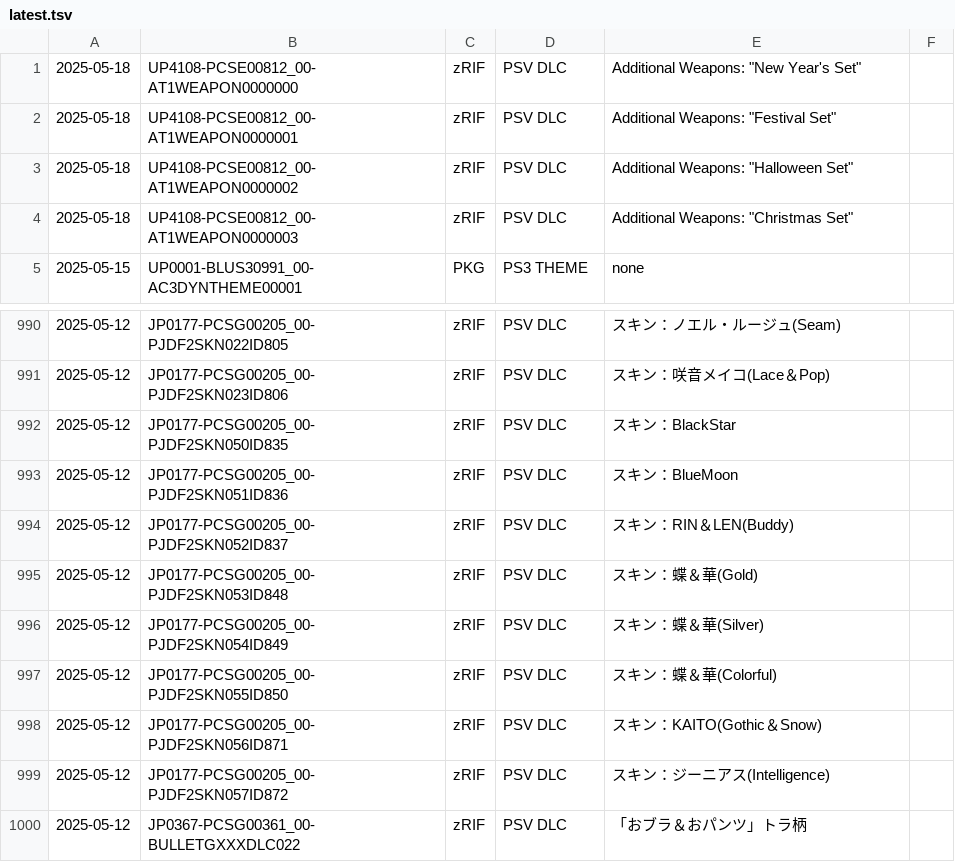
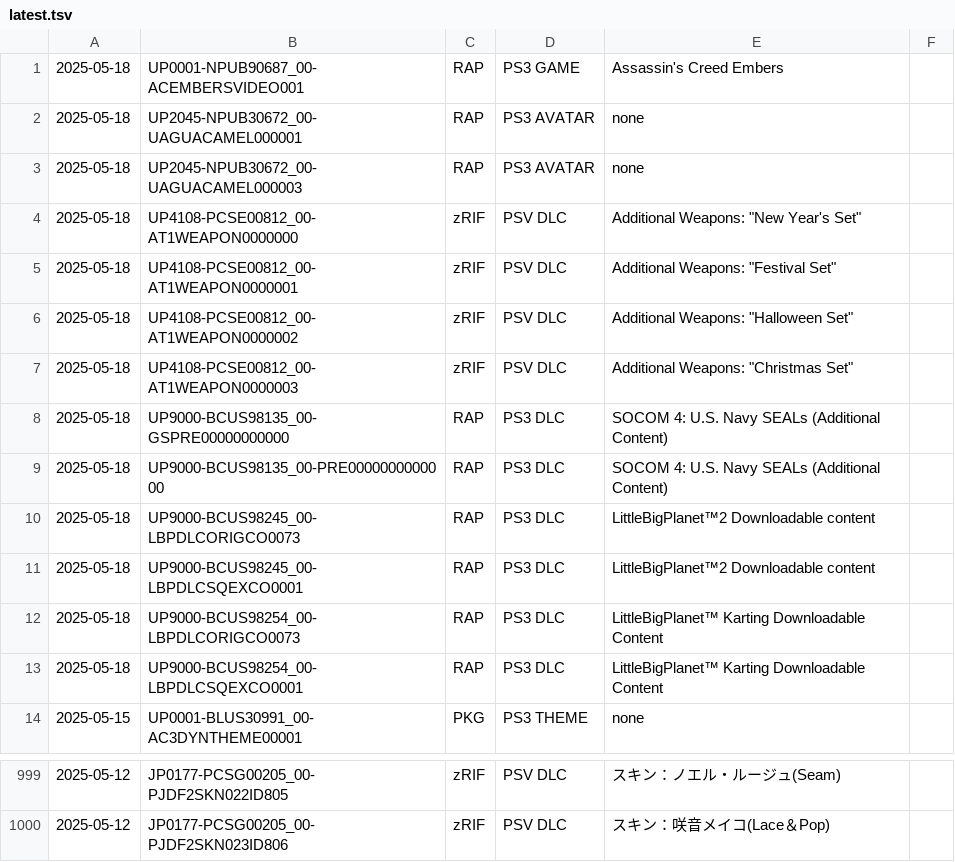
Before and after one commit to 1jtp8sobiu/psn-chihiro, a TSV file: latest.tsv, drawn as a sheet; only a part is shown, gaps mark what is left out; removed rows and columns are numbered as before the commit, all else as after; the diff names each change by its address in the sheet, - before the commit and + after, or states it on an @@ line.

```diff
--- a/latest.tsv
+++ b/latest.tsv
+row 1: 2025-05-18 | UP0001-NPUB90687_00-ACEMBERSVIDEO001 | RAP | PS3 GAME | Assassin's Creed Embers
+row 2: 2025-05-18 | UP2045-NPUB30672_00-UAGUACAMEL000001 | RAP | PS3 AVATAR | none
+row 3: 2025-05-18 | UP2045-NPUB30672_00-UAGUACAMEL000003 | RAP | PS3 AVATAR | none
+row 8: 2025-05-18 | UP9000-BCUS98135_00-GSPRE00000000000 | RAP | PS3 DLC | SOCOM 4: U.S. Navy SEALs (Additional Content)
+row 9: 2025-05-18 | UP9000-BCUS98135_00-PRE0000000000000 | RAP | PS3 DLC | SOCOM 4: U.S. Navy SEALs (Additional Content)
+row 10: 2025-05-18 | UP9000-BCUS98245_00-LBPDLCORIGCO0073 | RAP | PS3 DLC | LittleBigPlanet™2 Downloadable content
+row 11: 2025-05-18 | UP9000-BCUS98245_00-LBPDLCSQEXCO0001 | RAP | PS3 DLC | LittleBigPlanet™2 Downloadable content
+row 12: 2025-05-18 | UP9000-BCUS98254_00-LBPDLCORIGCO0073 | RAP | PS3 DLC | LittleBigPlanet™ Karting Downloadable Content
+row 13: 2025-05-18 | UP9000-BCUS98254_00-LBPDLCSQEXCO0001 | RAP | PS3 DLC | LittleBigPlanet™ Karting Downloadable Content
-row 992: 2025-05-12 | JP0177-PCSG00205_00-PJDF2SKN050ID835 | zRIF | PSV DLC | スキン：BlackStar
-row 993: 2025-05-12 | JP0177-PCSG00205_00-PJDF2SKN051ID836 | zRIF | PSV DLC | スキン：BlueMoon
-row 994: 2025-05-12 | JP0177-PCSG00205_00-PJDF2SKN052ID837 | zRIF | PSV DLC | スキン：RIN＆LEN(Buddy)
-row 995: 2025-05-12 | JP0177-PCSG00205_00-PJDF2SKN053ID848 | zRIF | PSV DLC | スキン：蝶＆華(Gold)
-row 996: 2025-05-12 | JP0177-PCSG00205_00-PJDF2SKN054ID849 | zRIF | PSV DLC | スキン：蝶＆華(Silver)
-row 997: 2025-05-12 | JP0177-PCSG00205_00-PJDF2SKN055ID850 | zRIF | PSV DLC | スキン：蝶＆華(Colorful)
-row 998: 2025-05-12 | JP0177-PCSG00205_00-PJDF2SKN056ID871 | zRIF | PSV DLC | スキン：KAITO(Gothic＆Snow)
-row 999: 2025-05-12 | JP0177-PCSG00205_00-PJDF2SKN057ID872 | zRIF | PSV DLC | スキン：ジーニアス(Intelligence)
-row 1000: 2025-05-12 | JP0367-PCSG00361_00-BULLETGXXXDLC022 | zRIF | PSV DLC | 「おブラ＆おパンツ」トラ柄
```
Also changed, not shown: 2 other files.
